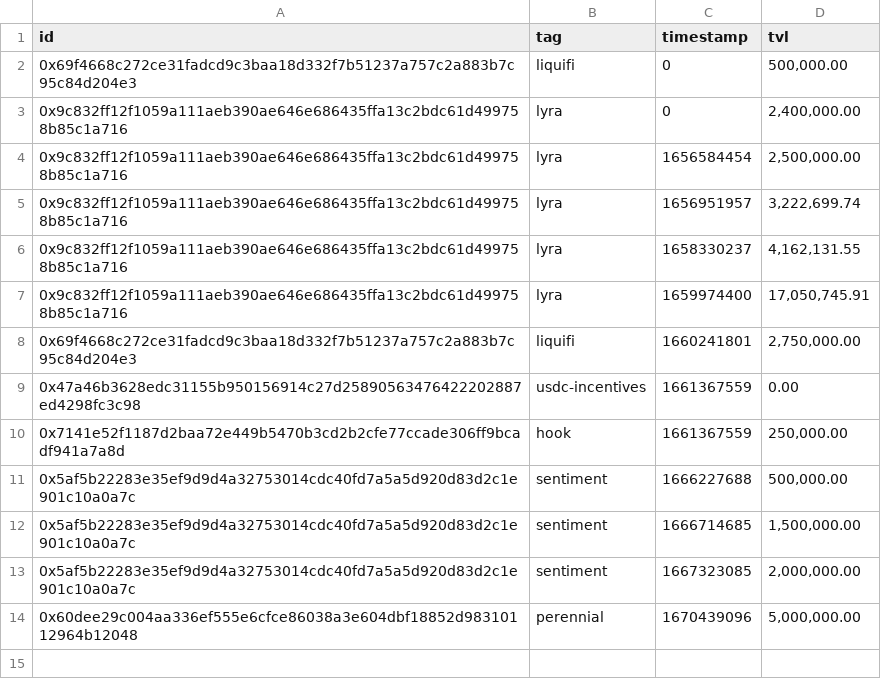
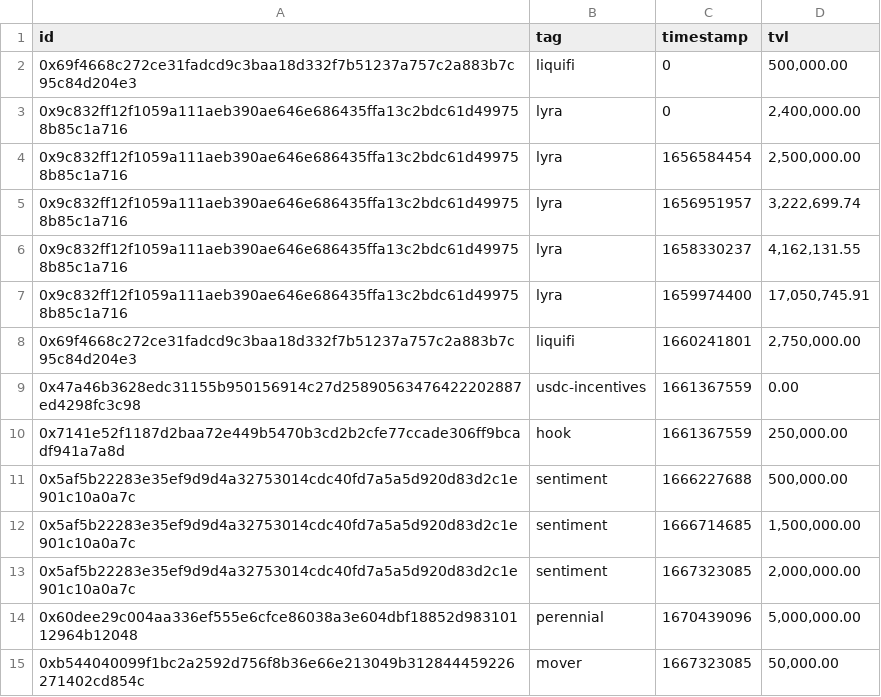
Before and after one commit to sherlock-protocol/sherlock-v2-indexer, a CSV file: meta/tvl_history.csv, drawn as a sheet.

```diff
--- a/meta/tvl_history.csv
+++ b/meta/tvl_history.csv
@@ -14 +14,2 @@ id,tag,timestamp,tvl
 0x60dee29c004aa336ef555e6cfce86038a3e604dbf18852d98310112964b12048,perennial,1670439096,"5,000,000.00"
+0xb544040099f1bc2a2592d756f8b36e66e213049b312844459226271402cd854c,mover,1667323085,"50,000.00"
```
Also changed, not shown: meta/protocols.csv.
